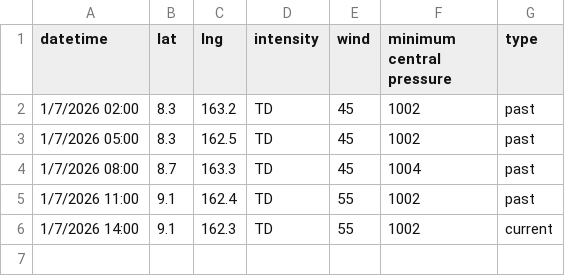
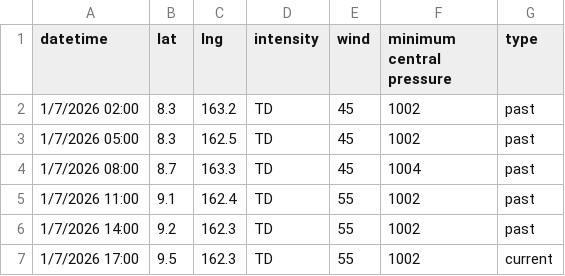
Before and after one commit to zax41006-bot/GHMWS-TC-GIS, a CSV file: past_track_B.csv, drawn as a sheet.

Commit message:
modified:   past_track_A.csv modified:   past_track_B.csv

```diff
--- a/past_track_B.csv
+++ b/past_track_B.csv
@@ -5,2 +5,3 @@ datetime,lat,lng,intensity,wind,minimum central pressure,type
 1/7/2026 11:00,9.1,162.4,TD,55,1002,past
-1/7/2026 14:00,9.1,162.3,TD,55,1002,current
+1/7/2026 14:00,9.2,162.3,TD,55,1002,past
+1/7/2026 17:00,9.5,162.3,TD,55,1002,current
```
Also changed, not shown: past_track_A.csv.
